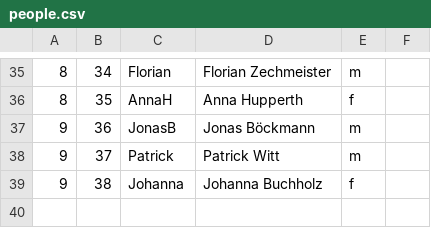
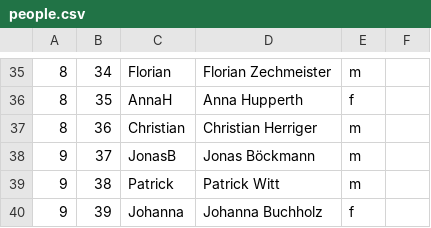
Before and after one commit to tech4germany/lunch-matchmaking, a CSV file: input/people.csv, drawn as a sheet; only a part is shown, gaps mark what is left out.

Commit message:
Add Chrissy to people

```diff
--- a/input/people.csv
+++ b/input/people.csv
@@ -36,4 +36,5 @@
 8,35,AnnaH,Anna Hupperth,f,
-9,36,JonasB,Jonas Böckmann,m,
-9,37,Patrick,Patrick Witt,m,
-9,38,Johanna,Johanna Buchholz,f,
+8,36,Christian,Christian Herriger,m,
+9,37,JonasB,Jonas Böckmann,m,
+9,38,Patrick,Patrick Witt,m,
+9,39,Johanna,Johanna Buchholz,f,
```
